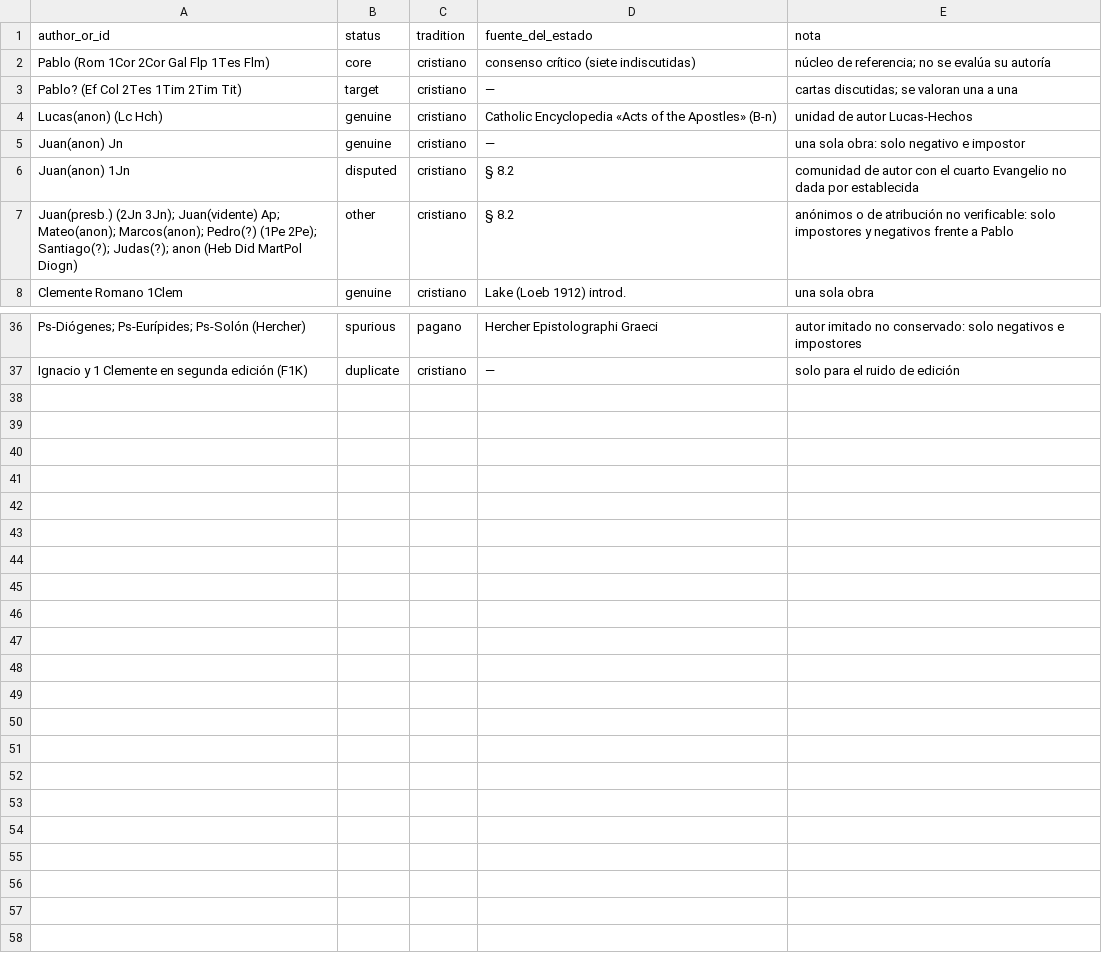
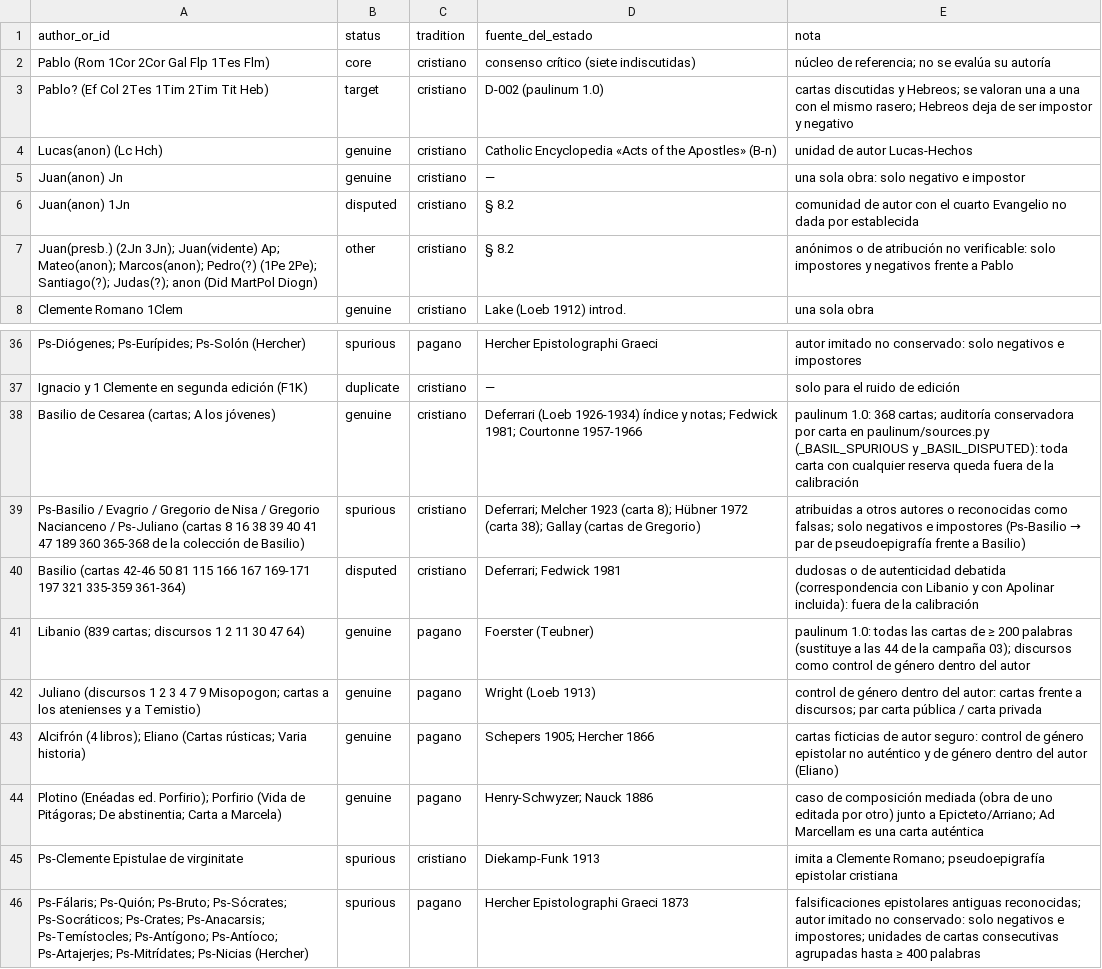
Before and after one commit to ferpecorrea-prog/paulinum, a CSV file: metadata/status_audit.csv, drawn as a sheet; only a part is shown, gaps mark what is left out.

```diff
--- a/metadata/status_audit.csv
+++ b/metadata/status_audit.csv
@@ -2,3 +2,3 @@ author_or_id,status,tradition,fuente_del_estado,nota
 Pablo (Rom 1Cor 2Cor Gal Flp 1Tes Flm),core,cristiano,consenso crítico (siete indiscutidas),núcleo de referencia; no se evalúa su autoría
-Pablo? (Ef Col 2Tes 1Tim 2Tim Tit),target,cristiano,—,cartas discutidas; se valoran una a una
+Pablo? (Ef Col 2Tes 1Tim 2Tim Tit Heb),target,cristiano,D-002 (paulinum 1.0),cartas discutidas y Hebreos; se valoran una a una con el mismo rasero; Hebreos deja de ser impostor y negativo
 Lucas(anon) (Lc Hch),genuine,cristiano,Catholic Encyclopedia «Acts of the Apostles» (B-n),unidad de autor Lucas-Hechos
@@ -6,3 +6,3 @@ Juan(anon) Jn,genuine,cristiano,—,una sola obra: solo negativo e impostor
 Juan(anon) 1Jn,disputed,cristiano,§ 8.2,comunidad de autor con el cuarto Evangelio no dada por establecida
-Juan(presb.) (2Jn 3Jn); Juan(vidente) Ap; Mateo(anon); Marcos(anon); Pedro(?) (1Pe 2Pe); Santiago(?); Judas(?); anon (Heb Did MartPol Diogn),other,cristiano,§ 8.2,anónimos o de atribución no verificable: solo impostores y negativos frente a Pablo
+Juan(presb.) (2Jn 3Jn); Juan(vidente) Ap; Mateo(anon); Marcos(anon); Pedro(?) (1Pe 2Pe); Santiago(?); Judas(?); anon (Did MartPol Diogn),other,cristiano,§ 8.2,anónimos o de atribución no verificable: solo impostores y negativos frente a Pablo
 Clemente Romano 1Clem,genuine,cristiano,Lake (Loeb 1912) introd.,una sola obra
@@ -37 +37,10 @@ Ps-Diógenes; Ps-Eurípides; Ps-Solón (Hercher),spurious,pagano,Hercher Epistol
 Ignacio y 1 Clemente en segunda edición (F1K),duplicate,cristiano,—,solo para el ruido de edición
+Basilio de Cesarea (cartas; A los jóvenes),genuine,cristiano,Deferrari (Loeb 1926-1934) índice y notas; Fedwick 1981; Courtonne 1957-1966,paulinum 1.0: 368 cartas; auditoría conservadora por carta en paulinum/sources.py (_BASIL_SPURIOUS y _BASIL_DISPUTED): toda carta con cualquier reserva queda fuera de la calibración
+Ps-Basilio / Evagrio / Gregorio de Nisa / Gregorio Nacianceno / Ps-Juliano (cartas 8 16 38 39 40 41 47 189 360 365-368 de la colección de Basilio),spurious,cristiano,Deferrari; Melcher 1923 (carta 8); Hübner 1972 (carta 38); Gallay (cartas de Gregorio),atribuidas a otros autores o reconocidas como falsas; solo negativos e impostores (Ps-Basilio → par de pseudoepigrafía frente a Basilio)
+Basilio (cartas 42-46 50 81 115 166 167 169-171 197 321 335-359 361-364),disputed,cristiano,Deferrari; Fedwick 1981,dudosas o de autenticidad debatida (correspondencia con Libanio y con Apolinar incluida): fuera de la calibración
+Libanio (839 cartas; discursos 1 2 11 30 47 64),genuine,pagano,Foerster (Teubner),paulinum 1.0: todas las cartas de ≥ 200 palabras (sustituye a las 44 de la campaña 03); discursos como control de género dentro del autor
+Juliano (discursos 1 2 3 4 7 9 Misopogon; cartas a los atenienses y a Temistio),genuine,pagano,Wright (Loeb 1913),control de género dentro del autor: cartas frente a discursos; par carta pública / carta privada
+Alcifrón (4 libros); Eliano (Cartas rústicas; Varia historia),genuine,pagano,Schepers 1905; Hercher 1866,cartas ficticias de autor seguro: control de género epistolar no auténtico y de género dentro del autor (Eliano)
+Plotino (Enéadas ed. Porfirio); Porfirio (Vida de Pitágoras; De abstinentia; Carta a Marcela),genuine,pagano,Henry-Schwyzer; Nauck 1886,caso de composición mediada (obra de uno editada por otro) junto a Epicteto/Arriano; Ad Marcellam es una carta auténtica
+Ps-Clemente Epistulae de virginitate,spurious,cristiano,Diekamp-Funk 1913,imita a Clemente Romano; pseudoepigrafía epistolar cristiana
+Ps-Fálaris; Ps-Quión; Ps-Bruto; Ps-Sócrates; Ps-Socráticos; Ps-Crates; Ps-Anacarsis; Ps-Temístocles; Ps-Antígono; Ps-Antíoco; Ps-Artajerjes; Ps-Mitrídates; Ps-Nicias (Hercher),spurious,pagano,Hercher Epistolographi Graeci 1873,falsificaciones epistolares antiguas reconocidas; autor imitado no conservado: solo negativos e impostores; unidades de cartas consecutivas agrupadas hasta ≥ 400 palabras
```
Also changed, not shown: metadata/letter_variables.csv, metadata/masks.csv, 16 other files.
